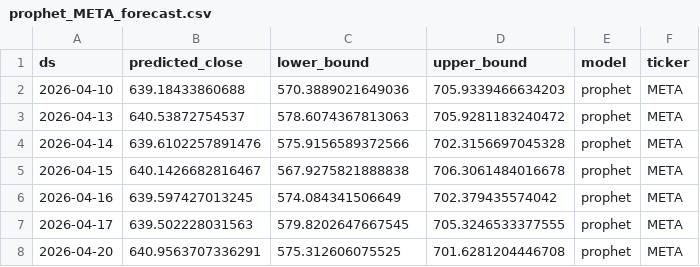
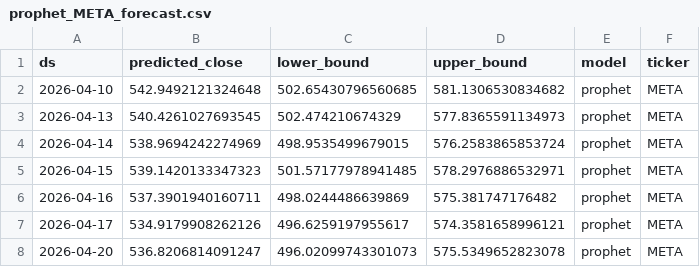
Before and after one commit to logn1602/QuantFlow, a CSV file: mlruns_artifacts/prophet_META_forecast.csv, drawn as a sheet.

```diff
--- a/mlruns_artifacts/prophet_META_forecast.csv
+++ b/mlruns_artifacts/prophet_META_forecast.csv
@@ -1,8 +1,8 @@
 ds,predicted_close,lower_bound,upper_bound,model,ticker
-2026-04-10,639.18433860688,570.3889021649036,705.9339466634203,prophet,META
-2026-04-13,640.53872754537,578.6074367813063,705.9281183240472,prophet,META
-2026-04-14,639.6102257891476,575.9156589372566,702.3156697045328,prophet,META
-2026-04-15,640.1426682816467,567.9275821888838,706.3061484016678,prophet,META
-2026-04-16,639.597427013245,574.084341506649,702.379435574042,prophet,META
-2026-04-17,639.502228031563,579.8202647667545,705.3246533377555,prophet,META
-2026-04-20,640.9563707336291,575.312606075525,701.6281204446708,prophet,META
+2026-04-10,542.9492121324648,502.65430796560685,581.1306530834682,prophet,META
+2026-04-13,540.4261027693545,502.474210674329,577.8365591134973,prophet,META
+2026-04-14,538.9694242274969,498.9535499679015,576.2583865853724,prophet,META
+2026-04-15,539.1420133347323,501.57177978941485,578.2976886532971,prophet,META
+2026-04-16,537.3901940160711,498.0244486639869,575.381747176482,prophet,META
+2026-04-17,534.9179908262126,496.6259197955617,574.3581658996121,prophet,META
+2026-04-20,536.8206814091247,496.02099743301073,575.5349652823078,prophet,META
```
Also changed, not shown: mlruns_artifacts/arima_MSFT_forecast.csv, mlruns_artifacts/prophet_AAPL_forecast.csv, 31 other files.
